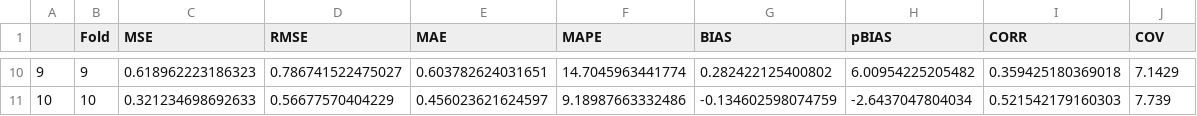
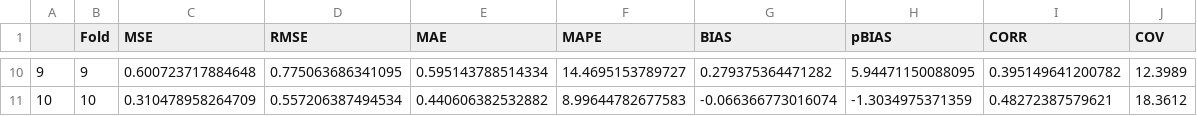
Before and after one commit to FionTan1701/Term3-project, a CSV file: outputs/ML_model/cv/ML_lasso_model_metrics_full_final.csv, drawn as a sheet; only a part is shown, gaps mark what is left out; the diff covers the shown part only.

Commit message:
update ml model

```diff
--- a/outputs/ML_model/cv/ML_lasso_model_metrics_full_final.csv
+++ b/outputs/ML_model/cv/ML_lasso_model_metrics_full_final.csv
@@ -10,2 +10,2 @@
-"9",9,0.618962223186323,0.786741522475027,0.603782624031651,14.7045963441774,0.282422125400802,6.00954225205482,0.359425180369018,7.1429
-"10",10,0.321234698692633,0.56677570404229,0.456023621624597,9.18987663332486,-0.134602598074759,-2.6437047804034,0.521542179160303,7.739
+"9",9,0.600723717884648,0.775063686341095,0.595143788514334,14.4695153789727,0.279375364471282,5.94471150088095,0.395149641200782,12.3989
+"10",10,0.310478958264709,0.557206387494534,0.440606382532882,8.99644782677583,-0.066366773016074,-1.3034975371359,0.48272387579621,18.3612
```
Also changed, not shown: 64 edited cells elsewhere in this file, 13 other files.
